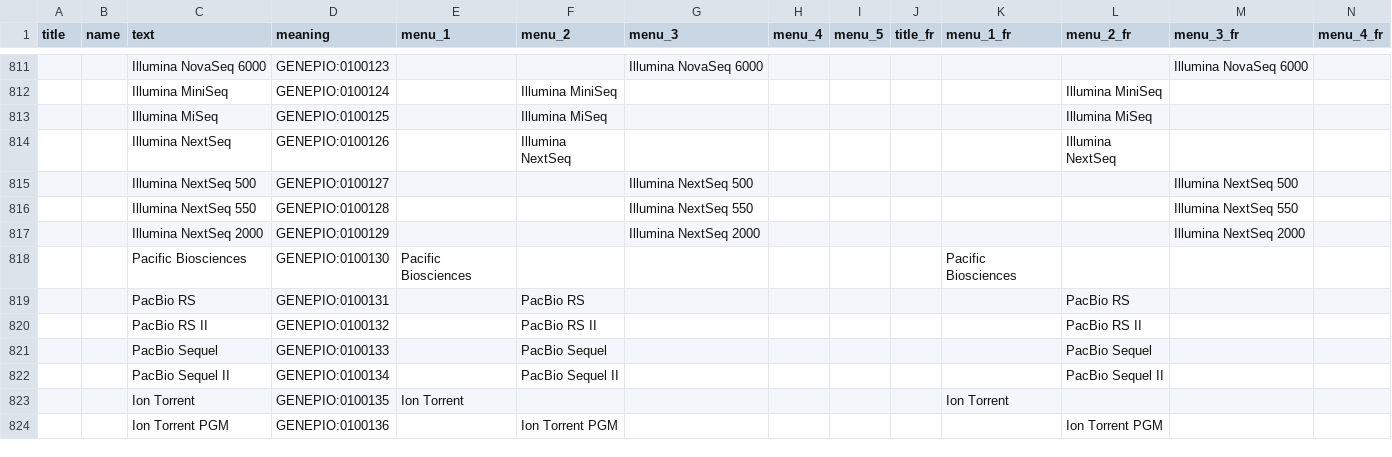
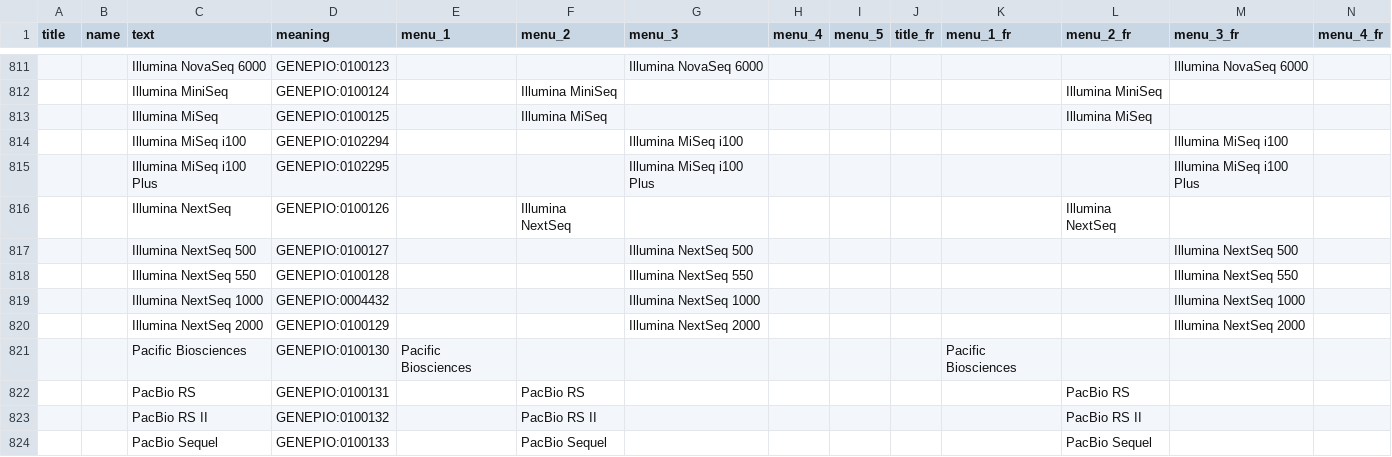
Before and after one commit to cidgoh/DataHarmonizer, a TSV file: web/templates/canada_covid19/schema_enums.tsv, drawn as a sheet; only a part is shown, gaps mark what is left out; the shorter side is filled out with more unchanged rows; rows hold the shown columns only; the diff names each change by its address in the sheet, - before the commit and + after, or states it on an @@ line.

```diff
--- a/web/templates/canada_covid19/schema_enums.tsv
+++ b/web/templates/canada_covid19/schema_enums.tsv
+row 814:  |  | Illumina MiSeq i100 | GENEPIO:0102294 |  |  | Illumina MiSeq i100 |  |  |  |  |  | Illumina MiSeq i100
+row 815:  |  | Illumina MiSeq i100 Plus | GENEPIO:0102295 |  |  | Illumina MiSeq i100 Plus |  |  |  |  |  | Illumina MiSeq i100 Plus
+row 819:  |  | Illumina NextSeq 1000 | GENEPIO:0004432 |  |  | Illumina NextSeq 1000 |  |  |  |  |  | Illumina NextSeq 1000
```
Also changed, not shown: web/templates/canada_covid19/schema_slots.tsv, 2 other files.
